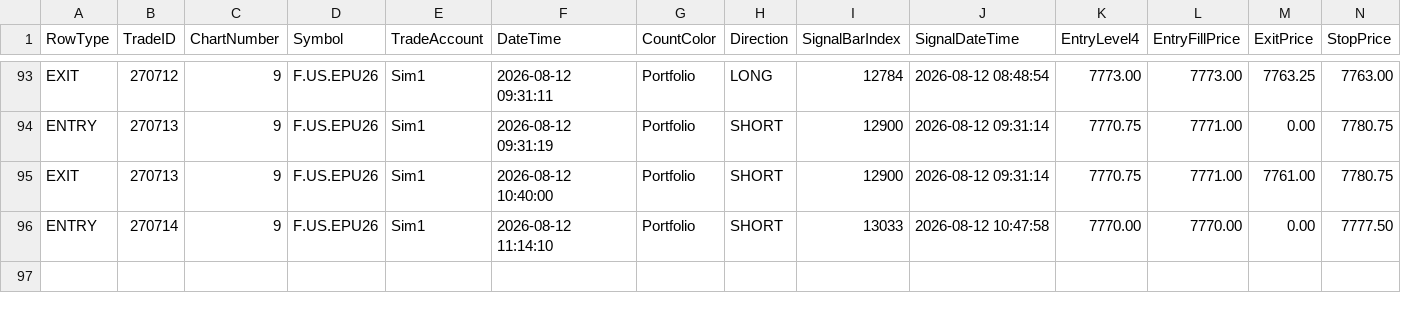
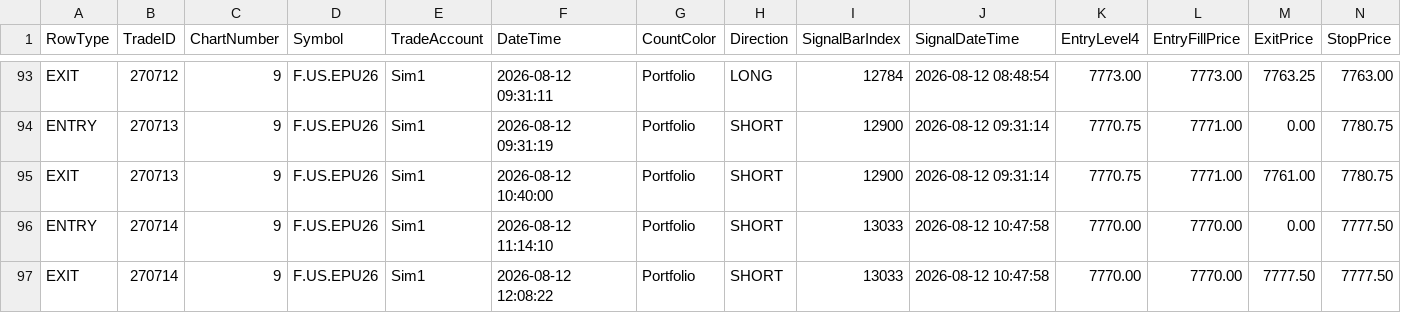
Before and after one commit to KL871987/Auto-Trading-WellenTektonik, a CSV file: data/trades.csv, drawn as a sheet; only a part is shown, gaps mark what is left out; rows hold the shown columns only; the diff names each change by its address in the sheet, - before the commit and + after, or states it on an @@ line.

Commit message:
auto: update WT trades 2026-08-12 19:08:32

```diff
--- a/data/trades.csv
+++ b/data/trades.csv
+row 97: EXIT | 270714 | 9 | F.US.EPU26 | Sim1 | 2026-08-12 12:08:22 | Portfolio | SHORT | 13033 | 2026-08-12 10:47:58 | 7770.00 | 7770.00 | 7777.50 | 7777.50
```
